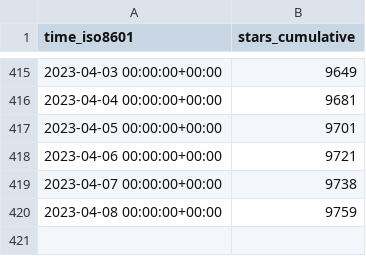
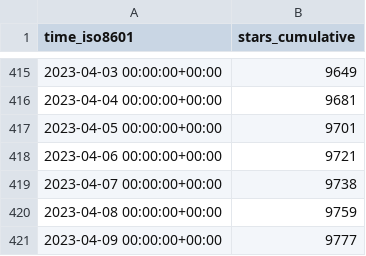
Before and after one commit to sarvex/immich, a CSV file: immich-app/immich/ghrs-data/stargazers.csv, drawn as a sheet; only a part is shown, gaps mark what is left out; the diff names each change by its address in the sheet, - before the commit and + after, or states it on an @@ line.

```diff
--- a/immich-app/immich/ghrs-data/stargazers.csv
+++ b/immich-app/immich/ghrs-data/stargazers.csv
+row 421: 2023-04-09 00:00:00+00:00 | 9777
```
